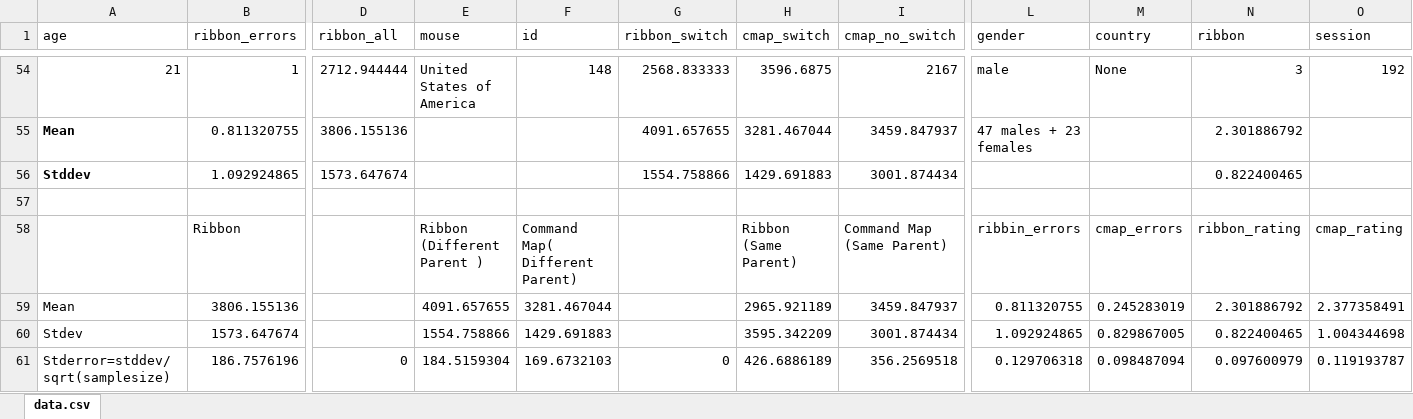
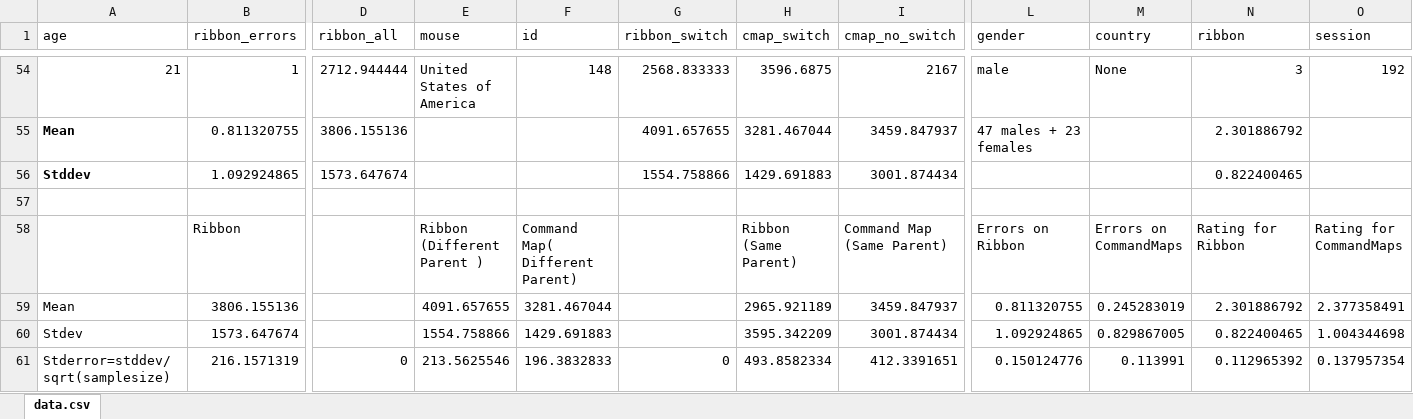
Before and after one commit to rishavmukherji/commandmaps, an Excel workbook: data_after_26.xlsx, sheet data.csv, drawn as a sheet; only a part is shown, gaps mark what is left out; values as stored, in another font and other column widths than the file's, no borders; charts and pictures not drawn; removed rows and columns are numbered as before the commit, all else as after; rows hold the shown columns only; the diff names each change by its address in the sheet, - before the commit and + after, or states it on an @@ line.

Commit message:
fixed std error on after_26th els

```diff
--- a/data_after_26.xlsx (sheet data.csv)
+++ b/data_after_26.xlsx (sheet data.csv)
-L58 (gender): ribbin_errors
+L58 (gender): Errors on Ribbon
-M58 (country): cmap_errors
+M58 (country): Errors on CommandMaps
-N58 (ribbon): ribbon_rating
+N58 (ribbon): Rating for Ribbon
-O58 (session): cmap_rating
+O58 (session): Rating for CommandMaps
-row 61: Stderror=stddev/sqrt(samplesize) | 186.7576196 | 0 | 184.5159304 | 169.6732103 | 0 | 426.6886189 | 356.2569518 | 0.129706318 | 0.098487094 | 0.097600979 | 0.119193787
+row 61: Stderror=stddev/sqrt(samplesize) | 216.1571319 | 0 | 213.5625546 | 196.3832833 | 0 | 493.8582334 | 412.3391651 | 0.150124776 | 0.113991 | 0.112965392 | 0.137957354
```
Also changed, not shown: charts or pictures, 1 other file.
